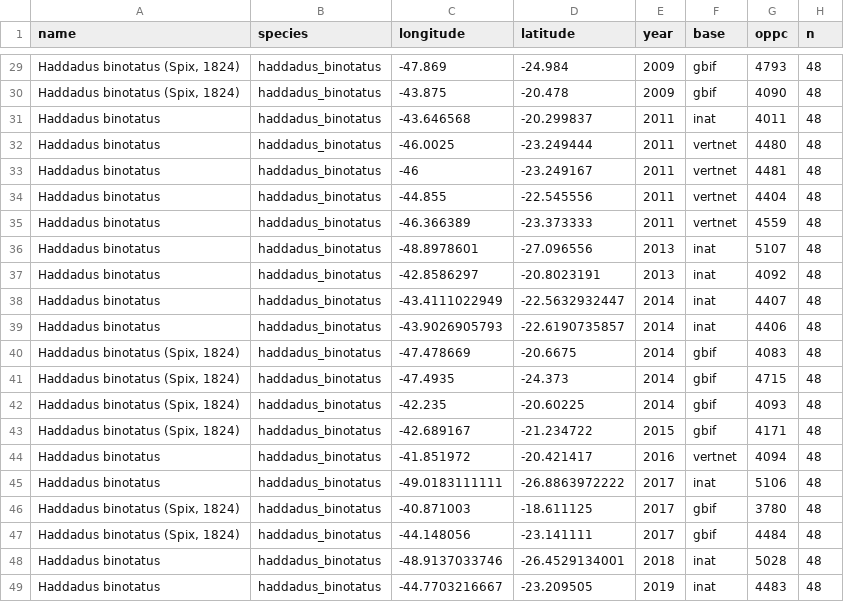
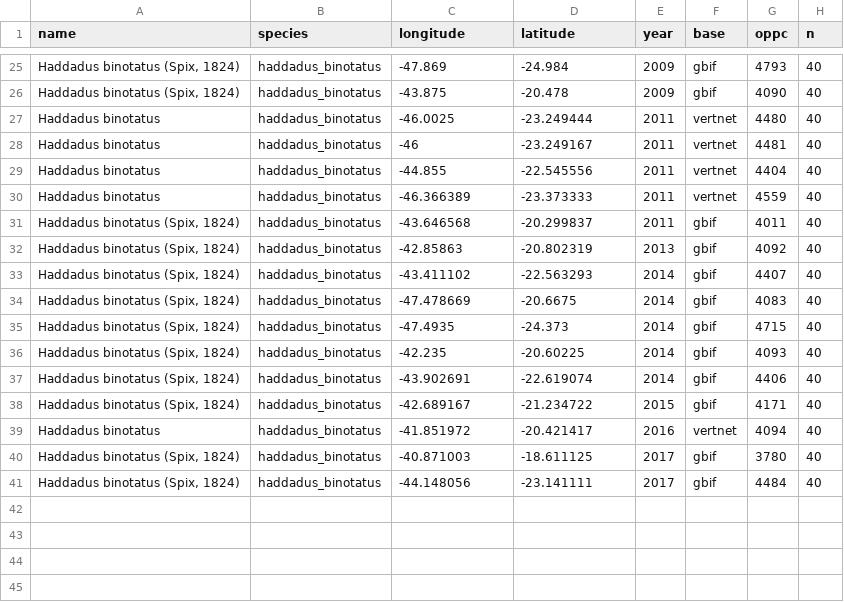
Before and after one commit to mauriciovancine/r-minicurso-sdm, a CSV file: 02_occ/occ_spocc_filtros_taxonomico_data_espatial_oppc.csv, drawn as a sheet; only a part is shown, gaps mark what is left out; removed rows and columns are numbered as before the commit, all else as after; the diff covers the shown part only; the diff names each change by its address in the sheet, - before the commit and + after, or states it on an @@ line.

```diff
--- a/02_occ/occ_spocc_filtros_taxonomico_data_espatial_oppc.csv
+++ b/02_occ/occ_spocc_filtros_taxonomico_data_espatial_oppc.csv
-H25:H26 (n): 48
+H25:H26 (n): 40
-row 31: Haddadus binotatus | haddadus_binotatus | -43.646568 | -20.299837 | 2011 | inat | 4011 | 48
-H27:H30 (n): 48
+H27:H30 (n): 40
-row 36: Haddadus binotatus | haddadus_binotatus | -48.8978601 | -27.096556 | 2013 | inat | 5107 | 48
-row 37: Haddadus binotatus | haddadus_binotatus | -42.8586297 | -20.8023191 | 2013 | inat | 4092 | 48
-row 38: Haddadus binotatus | haddadus_binotatus | -43.4111022949 | -22.5632932447 | 2014 | inat | 4407 | 48
-row 39: Haddadus binotatus | haddadus_binotatus | -43.9026905793 | -22.6190735857 | 2014 | inat | 4406 | 48
+row 31: Haddadus binotatus (Spix, 1824) | haddadus_binotatus | -43.646568 | -20.299837 | 2011 | gbif | 4011 | 40
+row 32: Haddadus binotatus (Spix, 1824) | haddadus_binotatus | -42.85863 | -20.802319 | 2013 | gbif | 4092 | 40
+row 33: Haddadus binotatus (Spix, 1824) | haddadus_binotatus | -43.411102 | -22.563293 | 2014 | gbif | 4407 | 40
-H34:H36 (n): 48
+H34:H36 (n): 40
+row 37: Haddadus binotatus (Spix, 1824) | haddadus_binotatus | -43.902691 | -22.619074 | 2014 | gbif | 4406 | 40
-H38:H39 (n): 48
+H38:H39 (n): 40
-row 45: Haddadus binotatus | haddadus_binotatus | -49.0183111111 | -26.8863972222 | 2017 | inat | 5106 | 48
-H40:H41 (n): 48
+H40:H41 (n): 40
-row 48: Haddadus binotatus | haddadus_binotatus | -48.9137033746 | -26.4529134001 | 2018 | inat | 5028 | 48
-row 49: Haddadus binotatus | haddadus_binotatus | -44.7703216667 | -23.209505 | 2019 | inat | 4483 | 48
```
Also changed, not shown: 4 removed rows and 23 edited cells elsewhere in this file, 2 other files.
